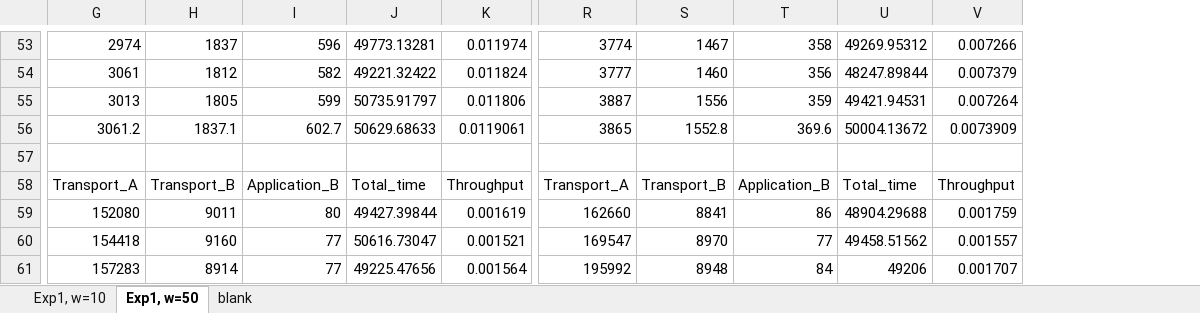
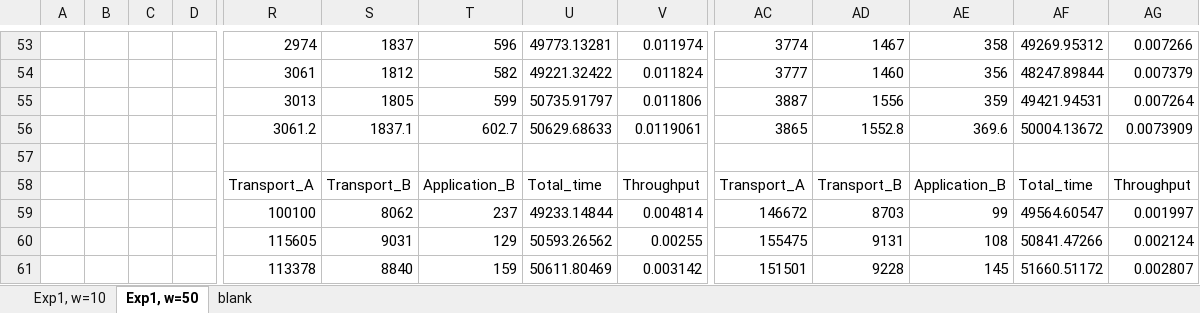
Before and after one commit to bobmshannon/ReliableTransportProtocols, an Excel workbook: scripts/Experiment 1 Results/Experiment 1 Graphs.xlsx, sheet Exp1, w=50, drawn as a sheet; only a part is shown, gaps mark what is left out; values as stored, in another font and other column widths than the file's, no borders; addresses are those after the commit; the diff covers the shown part only; the diff names each change by its address in the sheet, - before the commit and + after, or states it on an @@ line.

```diff
--- a/scripts/Experiment 1 Results/Experiment 1 Graphs.xlsx (sheet Exp1, w=50)
+++ b/scripts/Experiment 1 Results/Experiment 1 Graphs.xlsx (sheet Exp1, w=50)
+column A, empty
+column B, empty
+column C, empty
+column D, empty
-R59: 152080
+R59: 100100
-S59: 9011
+S59: 8062
-T59: 80
+T59: 237
-U59: 49427.39844
+U59: 49233.14844
-V59: 0.001619
+V59: 0.004814
-AC59: 162660
+AC59: 146672
-AD59: 8841
+AD59: 8703
-AE59: 86
+AE59: 99
-AF59: 48904.29688
+AF59: 49564.60547
-AG59: 0.001759
+AG59: 0.001997
-R60: 154418
+R60: 115605
-S60: 9160
+S60: 9031
-T60: 77
+T60: 129
-U60: 50616.73047
+U60: 50593.26562
-V60: 0.001521
+V60: 0.00255
-AC60: 169547
+AC60: 155475
-AD60: 8970
+AD60: 9131
-AE60: 77
+AE60: 108
-AF60: 49458.51562
+AF60: 50841.47266
-AG60: 0.001557
+AG60: 0.002124
-R61: 157283
+R61: 113378
-S61: 8914
+S61: 8840
-T61: 77
+T61: 159
-U61: 49225.47656
+U61: 50611.80469
-V61: 0.001564
+V61: 0.003142
-AC61: 195992
+AC61: 151501
-AD61: 8948
+AD61: 9228
-AE61: 84
+AE61: 145
-AF61: 49206
+AF61: 51660.51172
-AG61: 0.001707
+AG61: 0.002807
```
Also changed, not shown: 7 added columns and 245 edited cells elsewhere in this sheet, sheet Exp1, w=10, formulas that keep their value, 11 other files.
